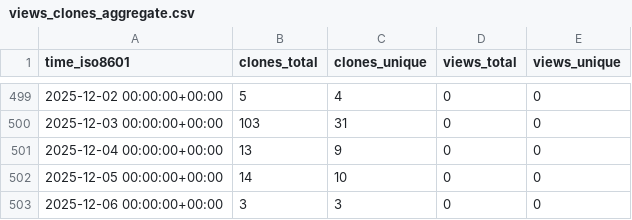
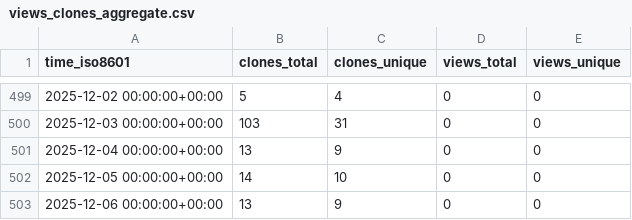
Before and after one commit to CDCgov/Opioid_SUD_MHI_MedCodes, a CSV file: CDCgov/Opioid_SUD_MHI_MedCodes/ghrs-data/views_clones_aggregate.csv, drawn as a sheet; only a part is shown, gaps mark what is left out.

```diff
--- a/CDCgov/Opioid_SUD_MHI_MedCodes/ghrs-data/views_clones_aggregate.csv
+++ b/CDCgov/Opioid_SUD_MHI_MedCodes/ghrs-data/views_clones_aggregate.csv
@@ -502,2 +502,2 @@ time_iso8601,clones_total,clones_unique,views_total,views_unique
 2025-12-05 00:00:00+00:00,14,10,0,0
-2025-12-06 00:00:00+00:00,3,3,0,0
+2025-12-06 00:00:00+00:00,13,9,0,0
```
Also changed, not shown: 1 other file.
